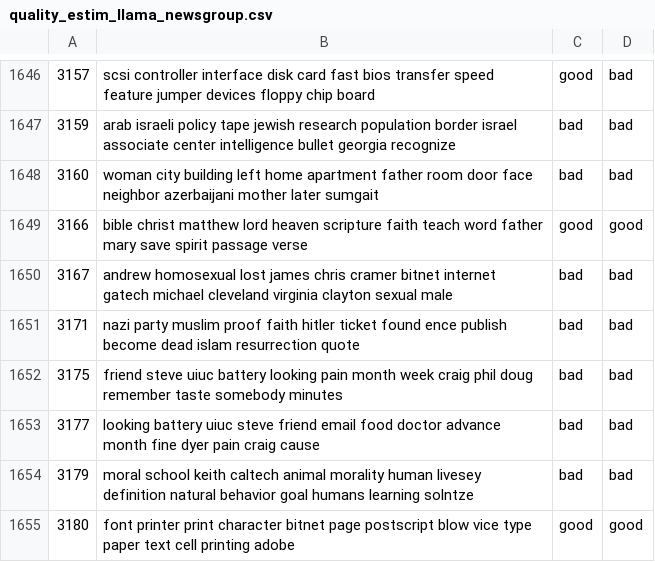
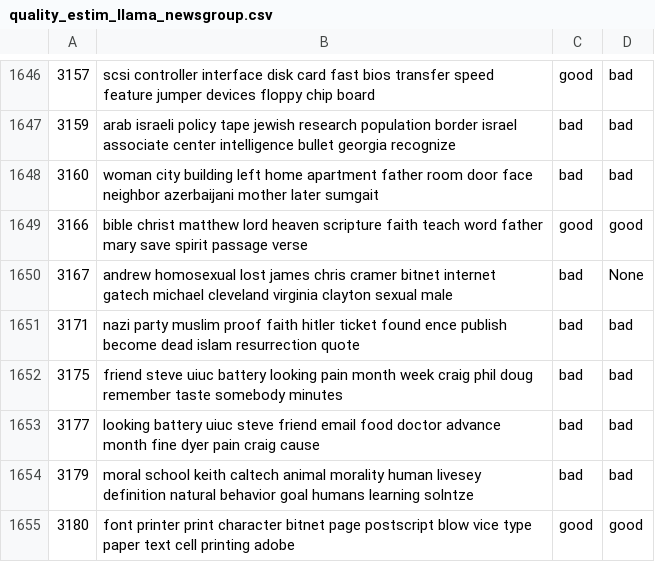
Before and after one commit to alex-mat-s/LLM_QE_TM, a CSV file: data/results/quality_estim_llama_newsgroup.csv, drawn as a sheet; only a part is shown, gaps mark what is left out.

Commit message:
Results analysis

```diff
--- a/data/results/quality_estim_llama_newsgroup.csv
+++ b/data/results/quality_estim_llama_newsgroup.csv
@@ -1649,3 +1649,3 @@
 3166,bible christ matthew lord heaven scripture faith teach word father mary save spirit passage verse,good,good
-3167,andrew homosexual lost james chris cramer bitnet internet gatech michael cleveland virginia clayton sexual male,bad,bad
+3167,andrew homosexual lost james chris cramer bitnet internet gatech michael cleveland virginia clayton sexual male,bad,None
 3171,nazi party muslim proof faith hitler ticket found ence publish become dead islam resurrection quote,bad,bad
```
Also changed, not shown: 5 other files.
